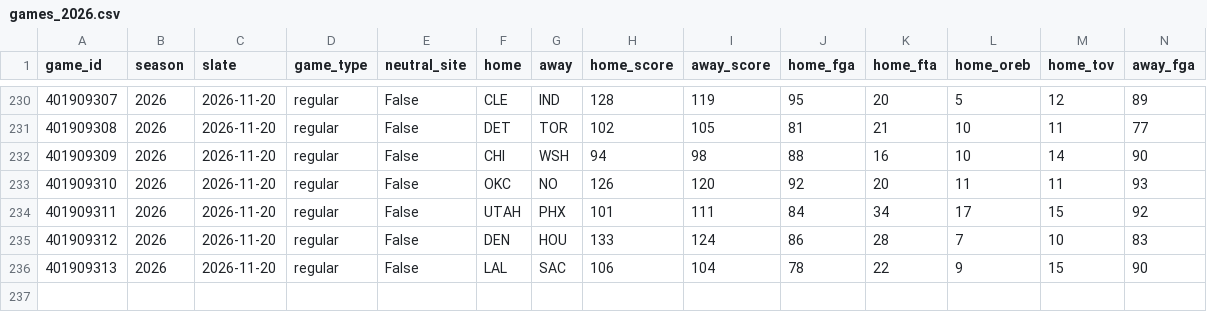
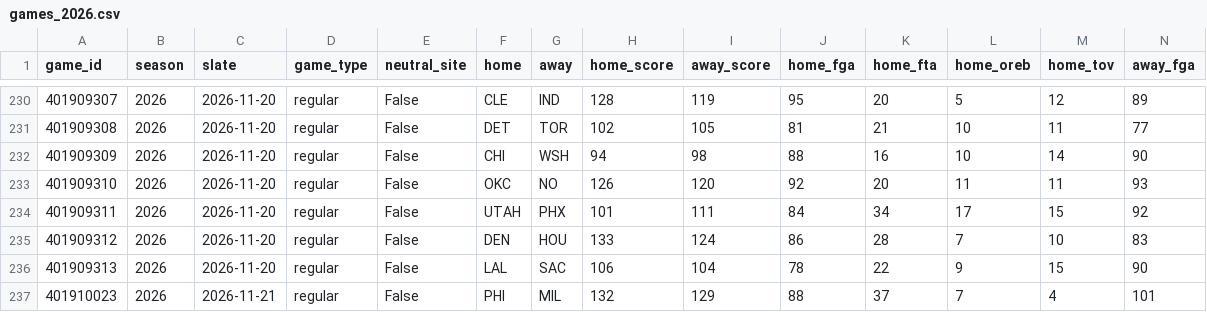
Before and after one commit to lifeisgreat07/NFL-Model-2, a CSV file: data/nba/history/games_2026.csv, drawn as a sheet; only a part is shown, gaps mark what is left out; rows hold the shown columns only; the diff names each change by its address in the sheet, - before the commit and + after, or states it on an @@ line.

```diff
--- a/data/nba/history/games_2026.csv
+++ b/data/nba/history/games_2026.csv
+row 237: 401910023 | 2026 | 2026-11-21 | regular | False | PHI | MIL | 132 | 129 | 88 | 37 | 7 | 4 | 101
```
Also changed, not shown: data/nba/history/minutes_2026.csv, 6 other files.
